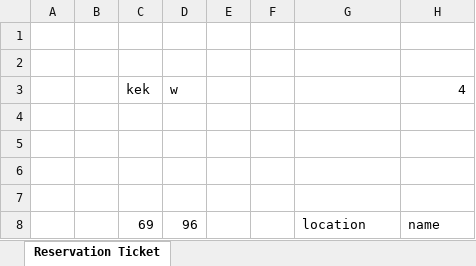
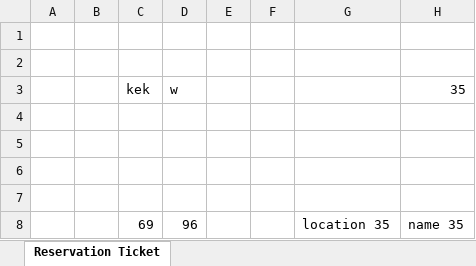
Before and after one commit to eenobai/BookingService, an Excel workbook: target/classes/demoTicket.xlsx, sheet Reservation Ticket, drawn as a sheet; values as stored, in another font and other column widths than the file's, no borders; the diff names each change by its address in the sheet, - before the commit and + after, or states it on an @@ line.

```diff
--- a/target/classes/demoTicket.xlsx (sheet Reservation Ticket)
+++ b/target/classes/demoTicket.xlsx (sheet Reservation Ticket)
-H3: 4
+H3: 35
-G8: location
+G8: location 35
-H8: name
+H8: name 35
```
Also changed, not shown: src/main/resources/demo.xlsx, src/main/resources/demoTicket.xlsx, 15 other files.
